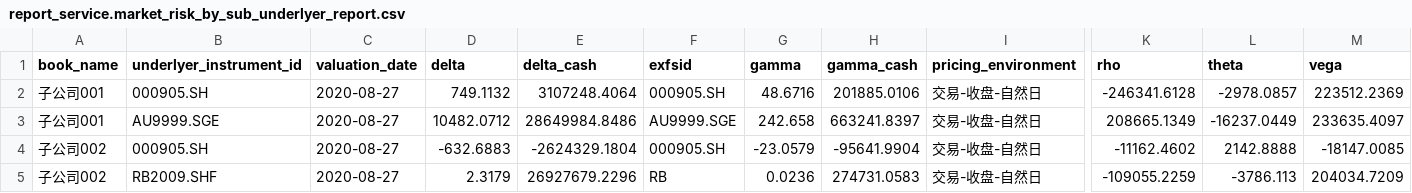
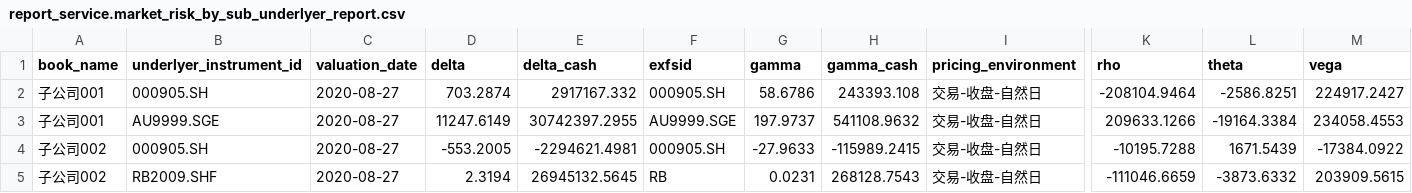
Before and after one commit to blshao84/jkzx1, a CSV file: scripts/airflow/regression/bas/RunEodMarketRiskByBookUnderlyerDefaultClosePdTest/report_service.market_risk_by_sub_underlyer_report.csv, drawn as a sheet; only a part is shown, gaps mark what is left out; the diff covers the shown part only; the diff names each change by its address in the sheet, - before the commit and + after, or states it on an @@ line.

```diff
--- a/scripts/airflow/regression/bas/RunEodMarketRiskByBookUnderlyerDefaultClosePdTest/report_service.market_risk_by_sub_underlyer_report.csv
+++ b/scripts/airflow/regression/bas/RunEodMarketRiskByBookUnderlyerDefaultClosePdTest/report_service.market_risk_by_sub_underlyer_report.csv
-D2 (delta): 749.1132
+D2 (delta): 703.2874
-E2 (delta_cash): 3107248.4064
+E2 (delta_cash): 2917167.332
-G2 (gamma): 48.6716
+G2 (gamma): 58.6786
-H2 (gamma_cash): 201885.0106
+H2 (gamma_cash): 243393.108
-K2 (rho): -246341.6128
+K2 (rho): -208104.9464
-L2 (theta): -2978.0857
+L2 (theta): -2586.8251
-M2 (vega): 223512.2369
+M2 (vega): 224917.2427
-D3 (delta): 10482.0712
+D3 (delta): 11247.6149
-E3 (delta_cash): 28649984.8486
+E3 (delta_cash): 30742397.2955
-G3 (gamma): 242.658
+G3 (gamma): 197.9737
-H3 (gamma_cash): 663241.8397
+H3 (gamma_cash): 541108.9632
-K3 (rho): 208665.1349
+K3 (rho): 209633.1266
-L3 (theta): -16237.0449
+L3 (theta): -19164.3384
-M3 (vega): 233635.4097
+M3 (vega): 234058.4553
-D4 (delta): -632.6883
+D4 (delta): -553.2005
-E4 (delta_cash): -2624329.1804
+E4 (delta_cash): -2294621.4981
-G4 (gamma): -23.0579
+G4 (gamma): -27.9633
-H4 (gamma_cash): -95641.9904
+H4 (gamma_cash): -115989.2415
-K4 (rho): -11162.4602
+K4 (rho): -10195.7288
-L4 (theta): 2142.8888
+L4 (theta): 1671.5439
-M4 (vega): -18147.0085
+M4 (vega): -17384.0922
-D5 (delta): 2.3179
+D5 (delta): 2.3194
-E5 (delta_cash): 26927679.2296
+E5 (delta_cash): 26945132.5645
-G5 (gamma): 0.0236
+G5 (gamma): 0.0231
-H5 (gamma_cash): 274731.0583
+H5 (gamma_cash): 268128.7543
-K5 (rho): -109055.2259
+K5 (rho): -111046.6659
-L5 (theta): -3786.113
+L5 (theta): -3873.6332
-M5 (vega): 204034.7209
+M5 (vega): 203909.5615
```
Also changed, not shown: 35 edited cells elsewhere in this file, scripts/airflow/regression/bas/RunEodMarketRiskDetailDefaultClosePdTest/report_service.market_risk_detail_report.csv, scripts/airflow/regression/bas/RunEodMarketRiskSummaryDefaultClosePdTest/report_service.market_risk_report.csv, 8 other files.
